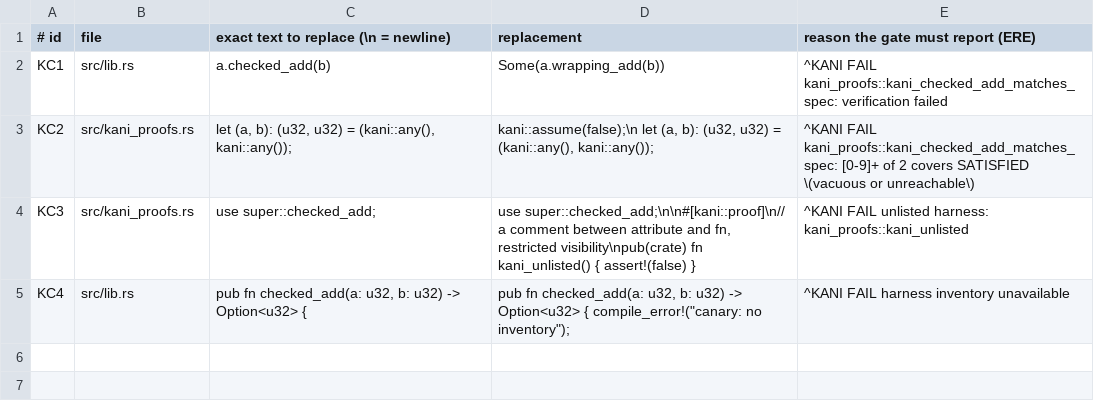
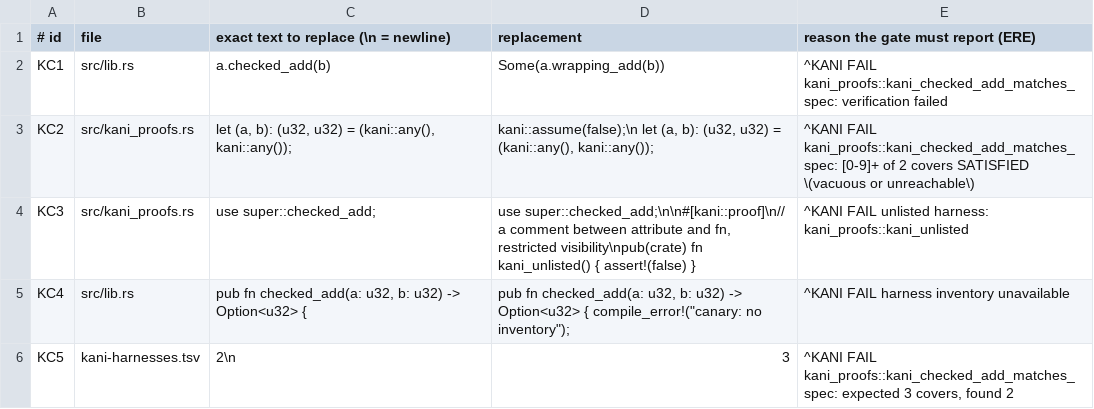
Before and after one commit to Demiurg-AU/rust-cicd-core, a TSV file: kani-canaries.tsv, drawn as a sheet; the diff names each change by its address in the sheet, - before the commit and + after, or states it on an @@ line.

```diff
--- a/kani-canaries.tsv
+++ b/kani-canaries.tsv
+row 6: KC5 | kani-harnesses.tsv | 2\n | 3 | ^KANI FAIL kani_proofs::kani_checked_add_matches_spec: expected 3 covers, found 2
```
Also changed, not shown: 1 other file.
